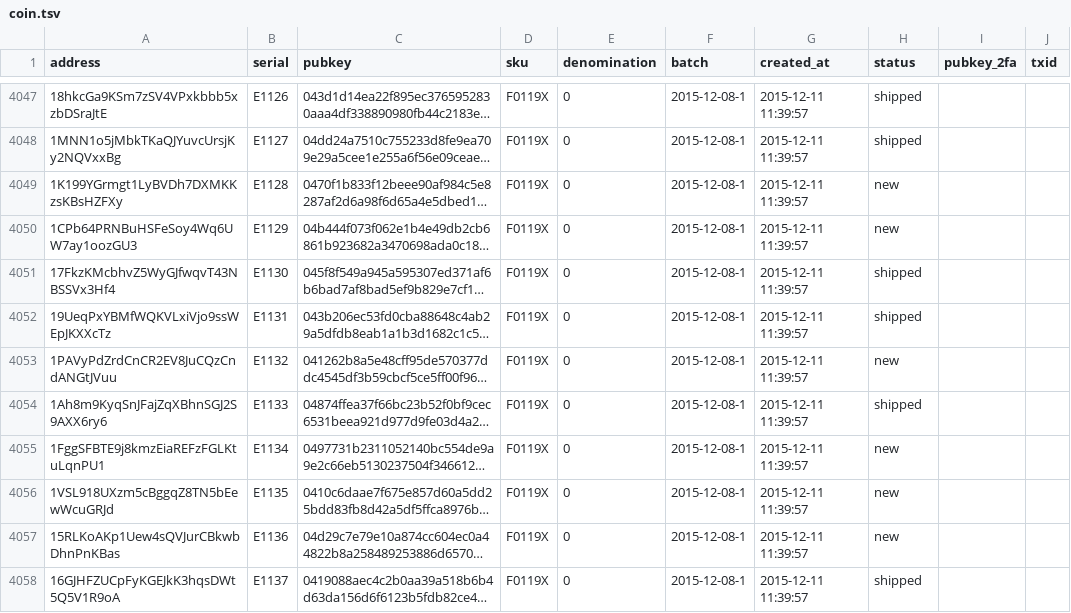
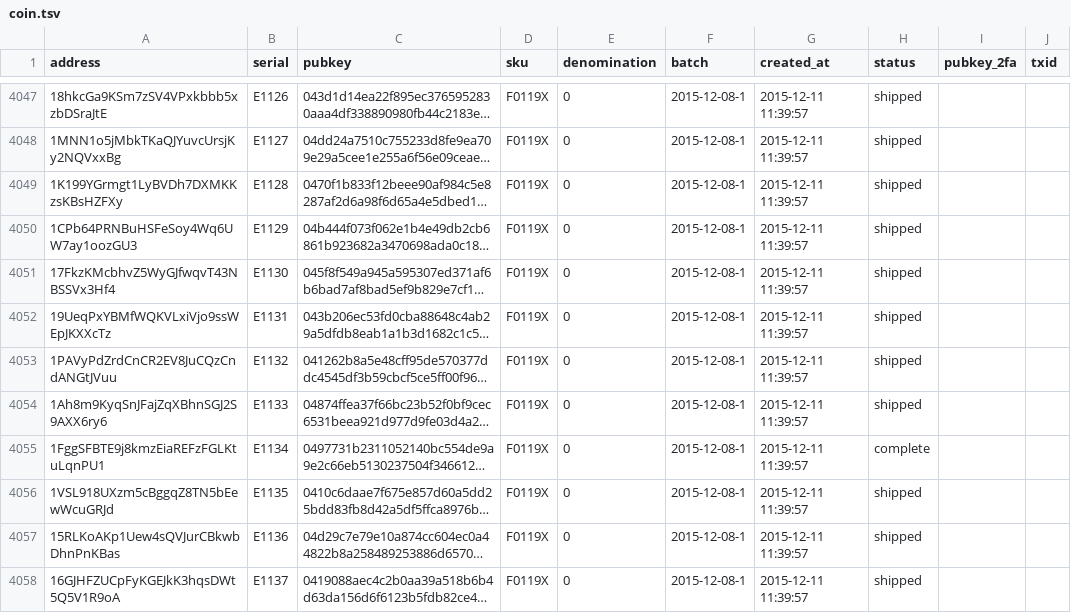
Before and after one commit to prasos/denarium-database, a TSV file: coin.tsv, drawn as a sheet; only a part is shown, gaps mark what is left out; long unchanged cells end in …; the diff covers the shown part only; the diff names each change by its address in the sheet, - before the commit and + after, or states it on an @@ line.

Commit message:
Daily coin status update

```diff
--- a/coin.tsv
+++ b/coin.tsv
-H4049:H4050 (status): new
+H4049:H4050 (status): shipped
-H4053 (status): new
+H4053 (status): shipped
-H4055 (status): new
+H4055 (status): complete
-H4056:H4057 (status): new
+H4056:H4057 (status): shipped
```
Also changed, not shown: 23 edited cells elsewhere in this file, 1 other file.
